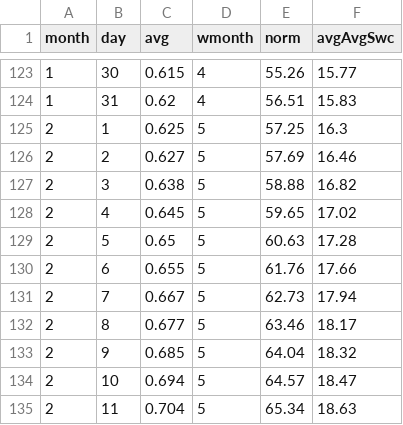
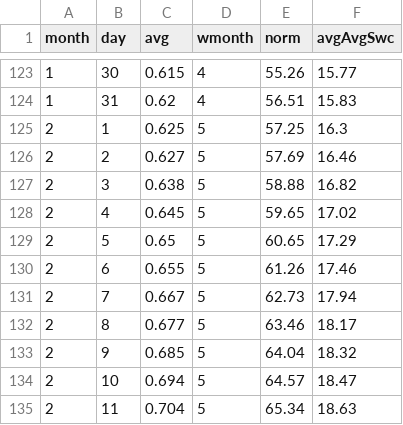
Before and after one commit to datadesk/california-drought-scrapers, a CSV file: data/processed/snow/normal-swc.csv, drawn as a sheet; only a part is shown, gaps mark what is left out.

```diff
--- a/data/processed/snow/normal-swc.csv
+++ b/data/processed/snow/normal-swc.csv
@@ -128,4 +128,4 @@ month,day,avg,wmonth,norm,avgAvgSwc
 2,4,0.645,5,59.65,17.02
-2,5,0.65,5,60.63,17.28
-2,6,0.655,5,61.76,17.66
+2,5,0.65,5,60.65,17.29
+2,6,0.655,5,61.26,17.46
 2,7,0.667,5,62.73,17.94
```
